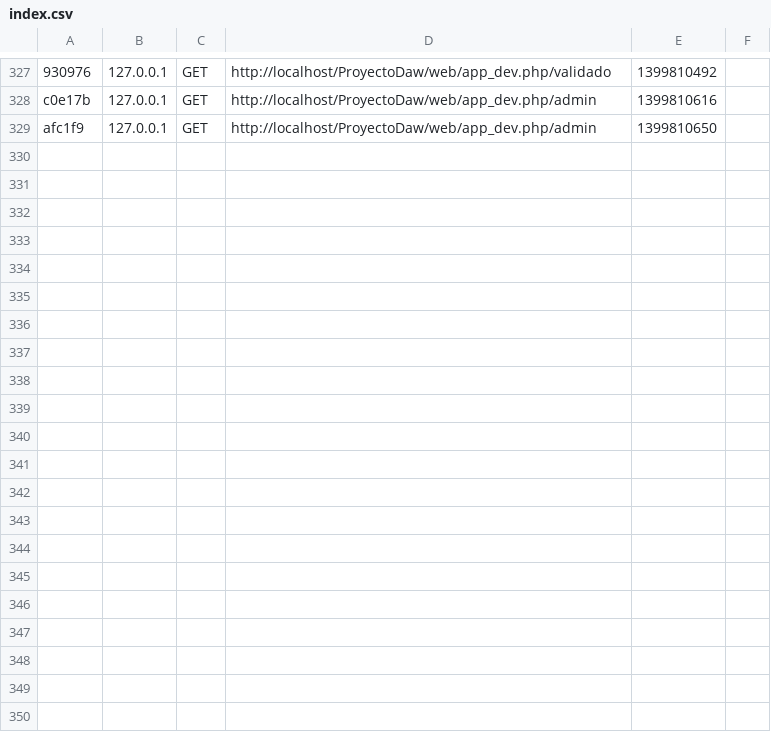
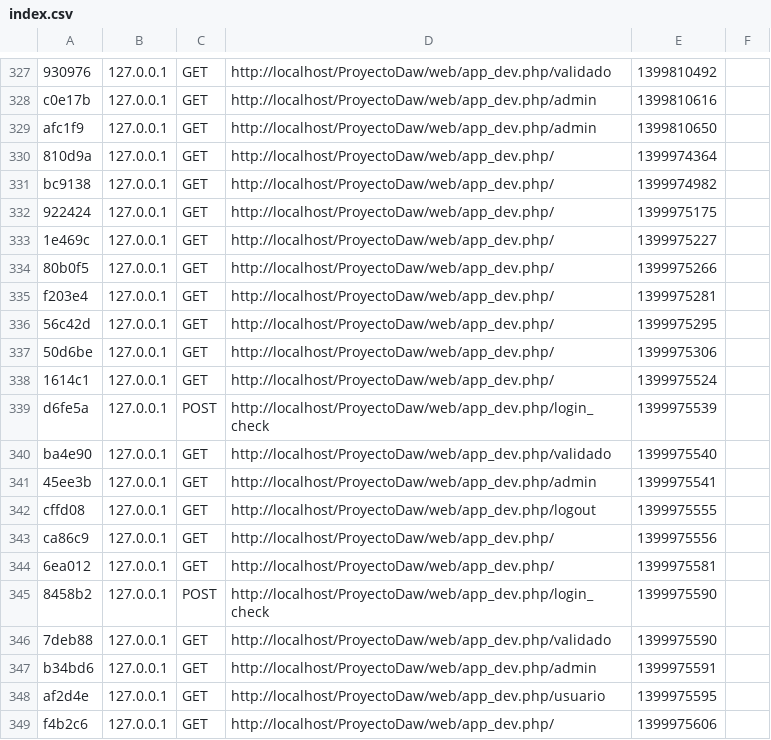
Before and after one commit to creperju/ProyectoDaw, a CSV file: app/cache/dev/profiler/index.csv, drawn as a sheet; only a part is shown, gaps mark what is left out; the diff names each change by its address in the sheet, - before the commit and + after, or states it on an @@ line.

Commit message:
Diseño de template de messages en usuarios.

```diff
--- a/app/cache/dev/profiler/index.csv
+++ b/app/cache/dev/profiler/index.csv
+row 330: 810d9a | 127.0.0.1 | GET | http://localhost/ProyectoDaw/web/app_dev.php/ | 1399974364
+row 331: bc9138 | 127.0.0.1 | GET | http://localhost/ProyectoDaw/web/app_dev.php/ | 1399974982
+row 332: 922424 | 127.0.0.1 | GET | http://localhost/ProyectoDaw/web/app_dev.php/ | 1399975175
+row 333: 1e469c | 127.0.0.1 | GET | http://localhost/ProyectoDaw/web/app_dev.php/ | 1399975227
+row 334: 80b0f5 | 127.0.0.1 | GET | http://localhost/ProyectoDaw/web/app_dev.php/ | 1399975266
+row 335: f203e4 | 127.0.0.1 | GET | http://localhost/ProyectoDaw/web/app_dev.php/ | 1399975281
+row 336: 56c42d | 127.0.0.1 | GET | http://localhost/ProyectoDaw/web/app_dev.php/ | 1399975295
+row 337: 50d6be | 127.0.0.1 | GET | http://localhost/ProyectoDaw/web/app_dev.php/ | 1399975306
+row 338: 1614c1 | 127.0.0.1 | GET | http://localhost/ProyectoDaw/web/app_dev.php/ | 1399975524
+row 339: d6fe5a | 127.0.0.1 | POST | http://localhost/ProyectoDaw/web/app_dev.php/login_check | 1399975539
+row 340: ba4e90 | 127.0.0.1 | GET | http://localhost/ProyectoDaw/web/app_dev.php/validado | 1399975540
+row 341: 45ee3b | 127.0.0.1 | GET | http://localhost/ProyectoDaw/web/app_dev.php/admin | 1399975541
+row 342: cffd08 | 127.0.0.1 | GET | http://localhost/ProyectoDaw/web/app_dev.php/logout | 1399975555
+row 343: ca86c9 | 127.0.0.1 | GET | http://localhost/ProyectoDaw/web/app_dev.php/ | 1399975556
+row 344: 6ea012 | 127.0.0.1 | GET | http://localhost/ProyectoDaw/web/app_dev.php/ | 1399975581
+row 345: 8458b2 | 127.0.0.1 | POST | http://localhost/ProyectoDaw/web/app_dev.php/login_check | 1399975590
+row 346: 7deb88 | 127.0.0.1 | GET | http://localhost/ProyectoDaw/web/app_dev.php/validado | 1399975590
+row 347: b34bd6 | 127.0.0.1 | GET | http://localhost/ProyectoDaw/web/app_dev.php/admin | 1399975591
+row 348: af2d4e | 127.0.0.1 | GET | http://localhost/ProyectoDaw/web/app_dev.php/usuario | 1399975595
+row 349: f4b2c6 | 127.0.0.1 | GET | http://localhost/ProyectoDaw/web/app_dev.php/ | 1399975606
```
Also changed, not shown: 38 other files.
